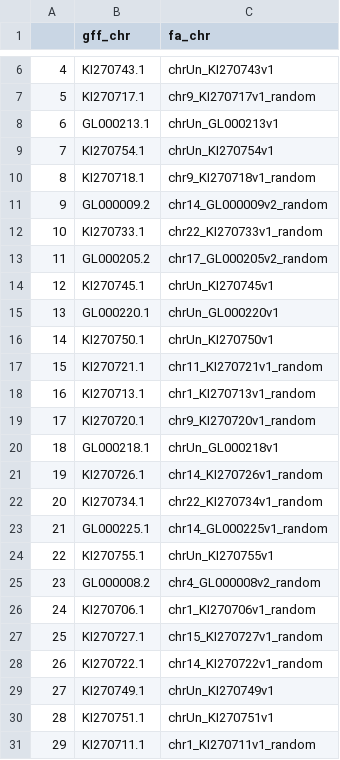
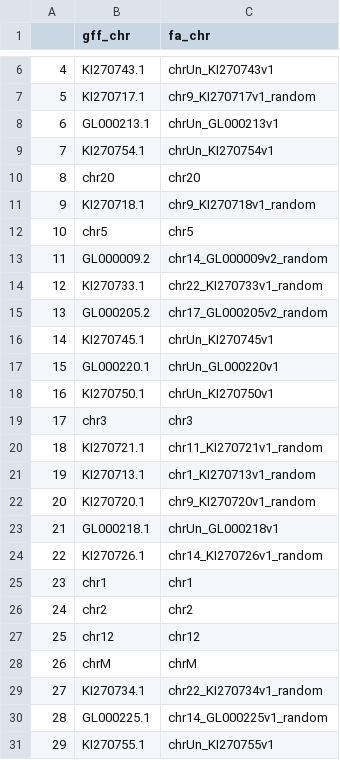
Before and after one commit to fairliereese/230526_gencode, a TSV file: ref/human/chr_map.tsv, drawn as a sheet; only a part is shown, gaps mark what is left out; the shorter side is filled out with more unchanged rows; addresses are those after the commit; the diff covers the shown part only; the diff names each change by its address in the sheet, - before the commit and + after, or states it on an @@ line.

```diff
--- a/ref/human/chr_map.tsv
+++ b/ref/human/chr_map.tsv
+row 10: 8 | chr20 | chr20
@@ column A renumbered between rows 11 and 71 @@
+row 12: 10 | chr5 | chr5
+row 19: 17 | chr3 | chr3
+row 25: 23 | chr1 | chr1
+row 26: 24 | chr2 | chr2
+row 27: 25 | chr12 | chr12
+row 28: 26 | chrM | chrM
```
Also changed, not shown: 18 added rows elsewhere in this file, 2 other files.
